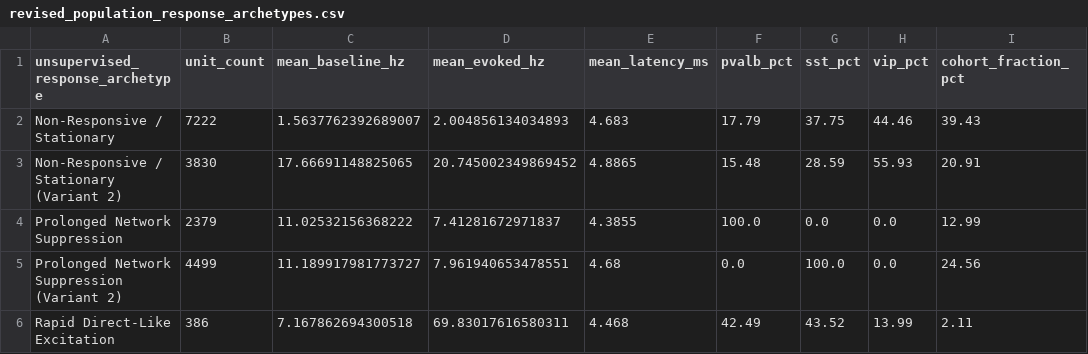
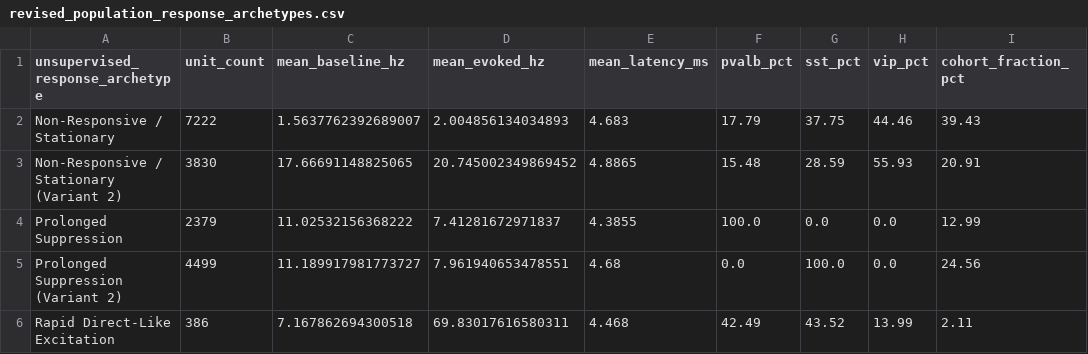
Before and after one commit to hubdk17/Neuro_optogen101, a CSV file: results/neuroscience_study/tables/revised/revised_population_response_archetypes.csv, drawn as a sheet.

```diff
--- a/results/neuroscience_study/tables/revised/revised_population_response_archetypes.csv
+++ b/results/neuroscience_study/tables/revised/revised_population_response_archetypes.csv
@@ -3,4 +3,4 @@ Non-Responsive / Stationary,7222,1.5637762392689007,2.004856134034893,4.683,17.7
 Non-Responsive / Stationary (Variant 2),3830,17.66691148825065,20.745002349869452,4.8865,15.48,28.59,55.93,20.91
-Prolonged Network Suppression,2379,11.02532156368222,7.41281672971837,4.3855,100.0,0.0,0.0,12.99
-Prolonged Network Suppression (Variant 2),4499,11.189917981773727,7.961940653478551,4.68,0.0,100.0,0.0,24.56
+Prolonged Suppression,2379,11.02532156368222,7.41281672971837,4.3855,100.0,0.0,0.0,12.99
+Prolonged Suppression (Variant 2),4499,11.189917981773727,7.961940653478551,4.68,0.0,100.0,0.0,24.56
 Rapid Direct-Like Excitation,386,7.167862694300518,69.83017616580311,4.468,42.49,43.52,13.99,2.11
```
Also changed, not shown: results/neuroscience_study/tables/revised/revised_cross_specimen_reproducibility.csv, results/neuroscience_study/tables/revised/revised_sparse_firing_stability.csv, 23 other files.
